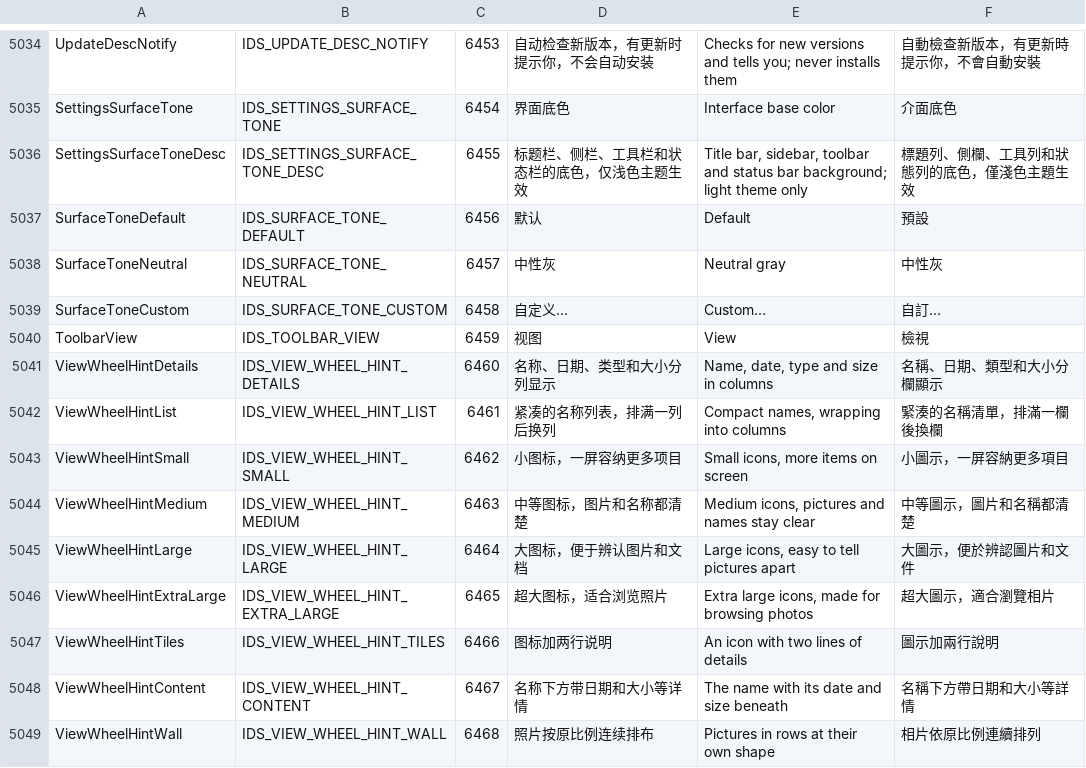
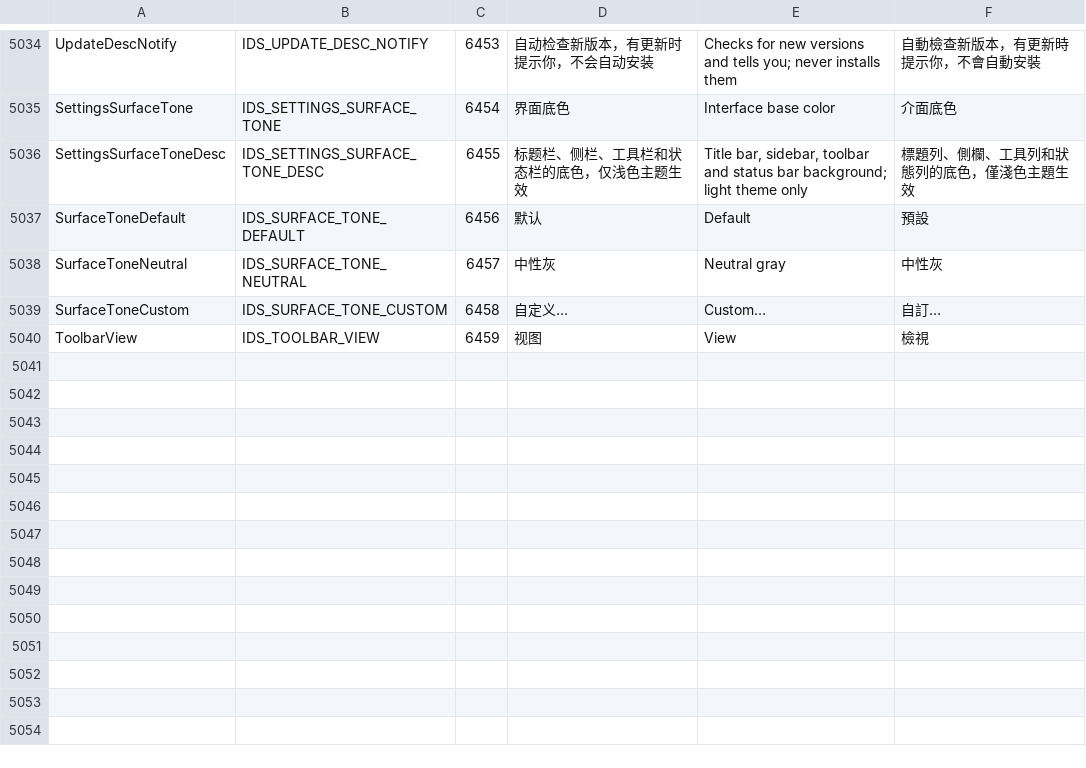
Before and after one commit to gcfkhy/pulse, a TSV file: tools/l10n/catalog.tsv, drawn as a sheet; only a part is shown, gaps mark what is left out; the diff names each change by its address in the sheet, - before the commit and + after, or states it on an @@ line.

Commit message:
toolbar: open the 视图 menu instead of the drum picker
The view drum needed a roll and Enter for a single view change, which was slower than a plain menu. Clicking 视图 now opens the FluentMenu used by the former pane-header view menu, anchored under the button like 排序, with the shortcut hints after the last row.

Remove the view drum end to end: ShowViewDropdown's kViewWheel branch, ViewStyle/kViewStyles/ApplyView/OpenViewWheel and WheelKind::View, GroupWheelOption::view_layout, GroupWheelData::view_picker, IsViewPicker(), and DrawViewMock. The toolbar view button no longer turns its chevron and the group chevron only follows the sort picker. Drop the now unused ViewWheelHint texts and regenerate the string files.

Replace the view-picker self-test steps with menu checks: Details is the radio row, the photo wall row exists, and Dispatching the list command switches the tab.

```diff
--- a/tools/l10n/catalog.tsv
+++ b/tools/l10n/catalog.tsv
-row 5041: ViewWheelHintDetails | IDS_VIEW_WHEEL_HINT_DETAILS | 6460 | 名称、日期、类型和大小分列显示 | Name, date, type and size in columns | 名稱、日期、類型和大小分欄顯示
-row 5042: ViewWheelHintList | IDS_VIEW_WHEEL_HINT_LIST | 6461 | 紧凑的名称列表，排满一列后换列 | Compact names, wrapping into columns | 緊湊的名稱清單，排滿一欄後換欄
-row 5043: ViewWheelHintSmall | IDS_VIEW_WHEEL_HINT_SMALL | 6462 | 小图标，一屏容纳更多项目 | Small icons, more items on screen | 小圖示，一屏容納更多項目
-row 5044: ViewWheelHintMedium | IDS_VIEW_WHEEL_HINT_MEDIUM | 6463 | 中等图标，图片和名称都清楚 | Medium icons, pictures and names stay clear | 中等圖示，圖片和名稱都清楚
-row 5045: ViewWheelHintLarge | IDS_VIEW_WHEEL_HINT_LARGE | 6464 | 大图标，便于辨认图片和文档 | Large icons, easy to tell pictures apart | 大圖示，便於辨認圖片和文件
-row 5046: ViewWheelHintExtraLarge | IDS_VIEW_WHEEL_HINT_EXTRA_LARGE | 6465 | 超大图标，适合浏览照片 | Extra large icons, made for browsing photos | 超大圖示，適合瀏覽相片
-row 5047: ViewWheelHintTiles | IDS_VIEW_WHEEL_HINT_TILES | 6466 | 图标加两行说明 | An icon with two lines of details | 圖示加兩行說明
-row 5048: ViewWheelHintContent | IDS_VIEW_WHEEL_HINT_CONTENT | 6467 | 名称下方带日期和大小等详情 | The name with its date and size beneath | 名稱下方帶日期和大小等詳情
-row 5049: ViewWheelHintWall | IDS_VIEW_WHEEL_HINT_WALL | 6468 | 照片按原比例连续排布 | Pictures in rows at their own shape | 相片依原比例連續排列
```
Also changed, not shown: 13 other files.
